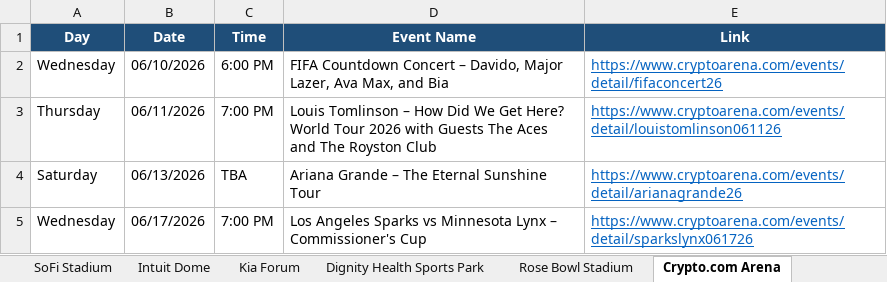
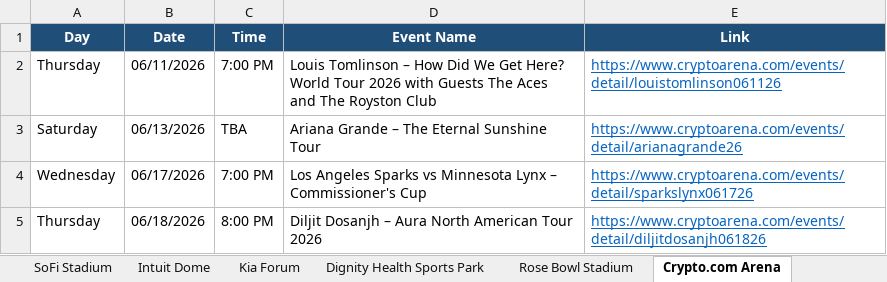
Before and after one commit to hannahlee-vzw/southern_california_events, an Excel workbook: docs/events.xlsx, sheet Crypto.com Arena, drawn as a sheet; only a part is shown; the shorter side is filled out with more unchanged rows; values as stored, in another font and other column widths than the file's, no borders; the diff names each change by its address in the sheet, - before the commit and + after, or states it on an @@ line.

```diff
--- a/docs/events.xlsx (sheet Crypto.com Arena)
+++ b/docs/events.xlsx (sheet Crypto.com Arena)
-row 2: Wednesday | 06/10/2026 | 6:00 PM | FIFA Countdown Concert – Davido, Major Lazer, Ava Max, and Bia | https://www.cryptoarena.com/events/detail/fifaconcert26
```
Also changed, not shown: sheet Past Events, sheet LA Convention Center, sheet Hollywood Bowl, 3 other files.
